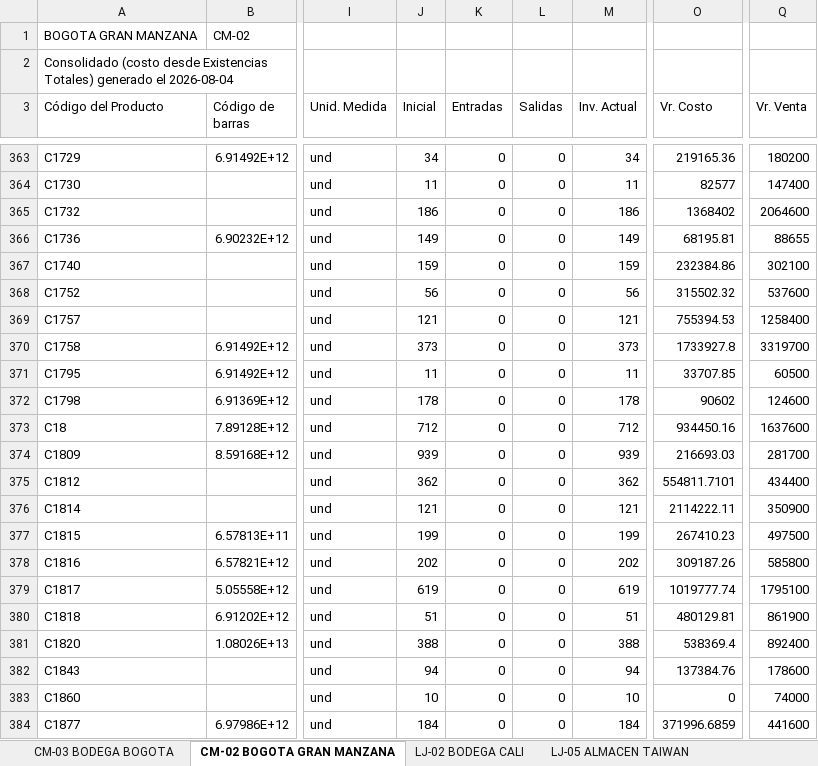
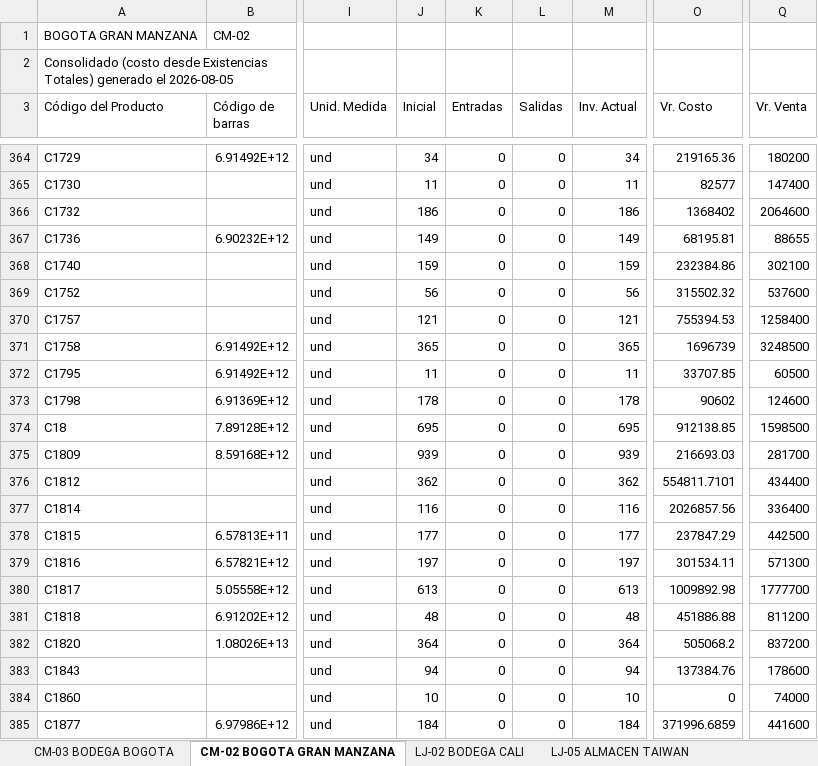
Before and after one commit to jeicardu03/vsummer-dashboard-toys, an Excel workbook: consolidado.xlsx, sheet CM-02 BOGOTA GRAN MANZANA, drawn as a sheet; only a part is shown, gaps mark what is left out; values as stored, in another font and other column widths than the file's, no borders; addresses are those after the commit; the diff covers the shown part only; the diff names each change by its address in the sheet, - before the commit and + after, or states it on an @@ line.

Commit message:
Actualizacion diaria del dashboard de inventarios

```diff
--- a/consolidado.xlsx (sheet CM-02 BOGOTA GRAN MANZANA)
+++ b/consolidado.xlsx (sheet CM-02 BOGOTA GRAN MANZANA)
-A2 (Código del Producto): …generado el 2026-08-04
+A2 (Código del Producto): …generado el 2026-08-05
-J371 (Inicial): 373
+J371 (Inicial): 365
-M371 (Inv. Actual): 373
+M371 (Inv. Actual): 365
-O371 (Vr. Costo): 1733927.8
+O371 (Vr. Costo): 1696739
-Q371 (Vr. Venta): 3319700
+Q371 (Vr. Venta): 3248500
-J374 (Inicial): 712
+J374 (Inicial): 695
-M374 (Inv. Actual): 712
+M374 (Inv. Actual): 695
-O374 (Vr. Costo): 934450.16
+O374 (Vr. Costo): 912138.85
-Q374 (Vr. Venta): 1637600
+Q374 (Vr. Venta): 1598500
-J377 (Inicial): 121
+J377 (Inicial): 116
-M377 (Inv. Actual): 121
+M377 (Inv. Actual): 116
-O377 (Vr. Costo): 2114222.11
+O377 (Vr. Costo): 2026857.56
-Q377 (Vr. Venta): 350900
+Q377 (Vr. Venta): 336400
-J378 (Inicial): 199
+J378 (Inicial): 177
-M378 (Inv. Actual): 199
+M378 (Inv. Actual): 177
-O378 (Vr. Costo): 267410.23
+O378 (Vr. Costo): 237847.29
-Q378 (Vr. Venta): 497500
+Q378 (Vr. Venta): 442500
-J379 (Inicial): 202
+J379 (Inicial): 197
-M379 (Inv. Actual): 202
+M379 (Inv. Actual): 197
-O379 (Vr. Costo): 309187.26
+O379 (Vr. Costo): 301534.11
-Q379 (Vr. Venta): 585800
+Q379 (Vr. Venta): 571300
-J380 (Inicial): 619
+J380 (Inicial): 613
-M380 (Inv. Actual): 619
+M380 (Inv. Actual): 613
-O380 (Vr. Costo): 1019777.74
+O380 (Vr. Costo): 1009892.98
-Q380 (Vr. Venta): 1795100
+Q380 (Vr. Venta): 1777700
-J381 (Inicial): 51
+J381 (Inicial): 48
-M381 (Inv. Actual): 51
+M381 (Inv. Actual): 48
-O381 (Vr. Costo): 480129.81
+O381 (Vr. Costo): 451886.88
-Q381 (Vr. Venta): 861900
+Q381 (Vr. Venta): 811200
-J382 (Inicial): 388
+J382 (Inicial): 364
-M382 (Inv. Actual): 388
+M382 (Inv. Actual): 364
-O382 (Vr. Costo): 538369.4
+O382 (Vr. Costo): 505068.2
-Q382 (Vr. Venta): 892400
+Q382 (Vr. Venta): 837200
```
Also changed, not shown: 1 added row, 1 removed row and 545 edited cells elsewhere in this sheet, sheet 02 LOCAL 32, sheet LJ-101 ALMACEN BUCARAMANGA, sheet CM-105 CTG TOP OPEN, sheet LJ-05 ALMACEN TAIWAN, sheet LJ-100 BODEGA BUCARAMANGA, sheet CM-03 BODEGA BOGOTA, 4 more sheets, bodegas/02.xlsx, bodegas/03.xlsx, 12 other files.
